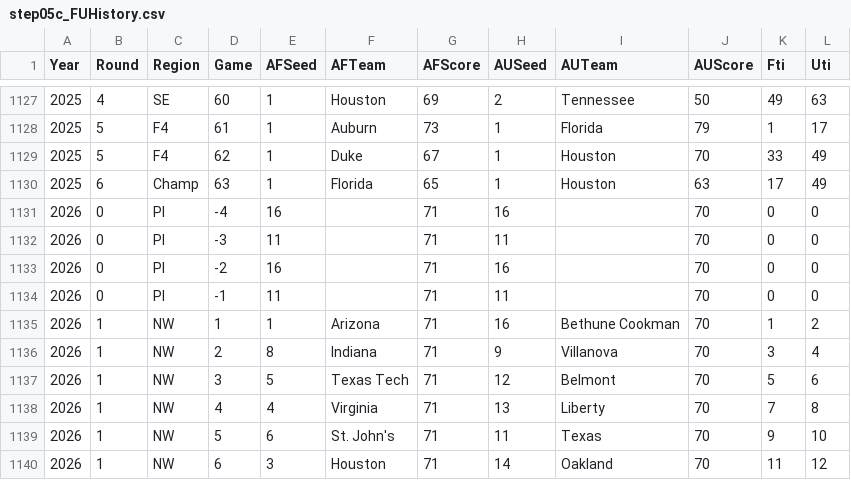
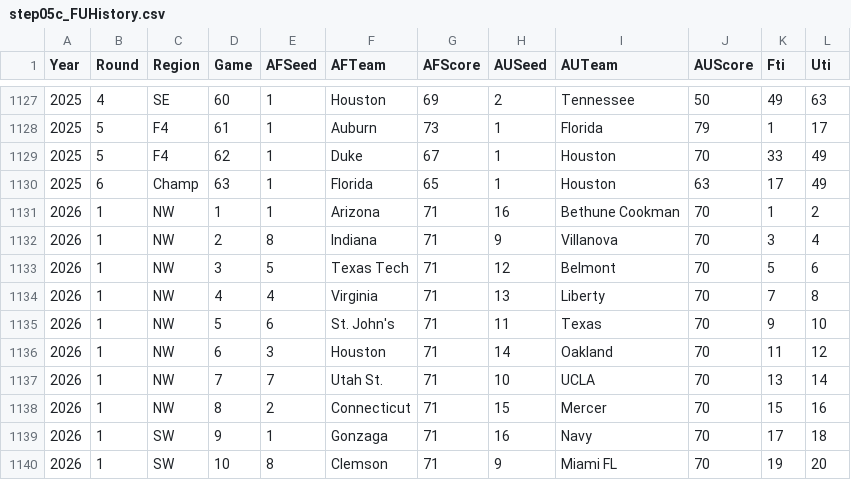
Before and after one commit to harmkenn/Python_Madness, a CSV file: Python_Madness_2026/data/step05c_FUHistory.csv, drawn as a sheet; only a part is shown, gaps mark what is left out; the shorter side is filled out with more unchanged rows.

```diff
--- a/Python_Madness_2026/data/step05c_FUHistory.csv
+++ b/Python_Madness_2026/data/step05c_FUHistory.csv
@@ -1130,6 +1130,2 @@ Year,Round,Region,Game,AFSeed,AFTeam,AFScore,AUSeed,AUTeam,AUScore,Fti,Uti
 2025,6,Champ,63,1,Florida,65,1,Houston,63,17,49
-2026,0,PI,-4,16,,71,16,,70,0,0
-2026,0,PI,-3,11,,71,11,,70,0,0
-2026,0,PI,-2,16,,71,16,,70,0,0
-2026,0,PI,-1,11,,71,11,,70,0,0
 2026,1,NW,1,1,Arizona,71,16,Bethune Cookman,70,1,2
```
Also changed, not shown: 2 other files.
